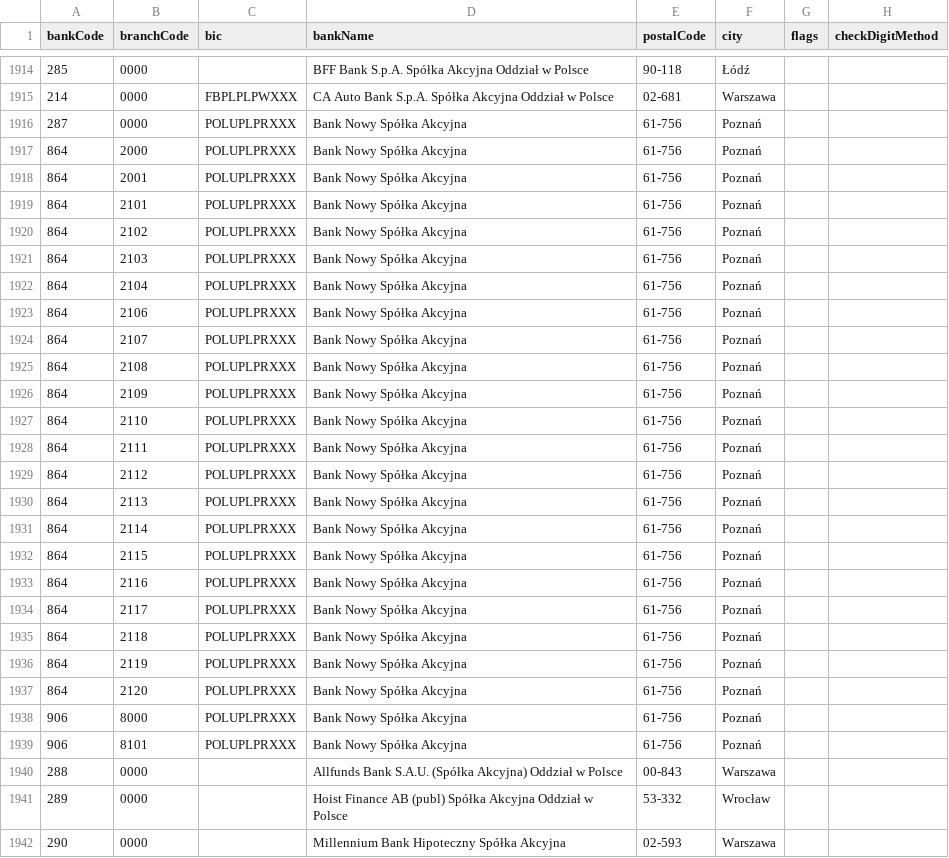
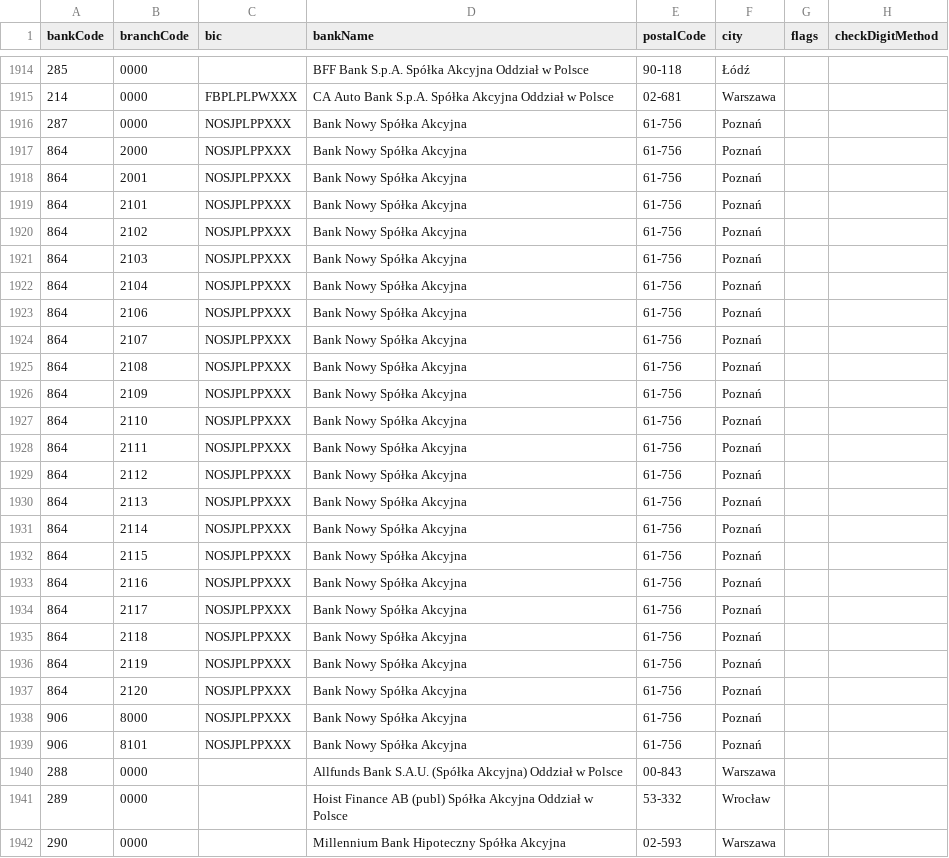
Before and after one commit to SpeedBankingDe/iban-commons, a CSV file: iban-commons-bankdata/src/main/resources/bankdata/PL.csv, drawn as a sheet; only a part is shown, gaps mark what is left out; the diff covers the shown part only.

```diff
--- a/iban-commons-bankdata/src/main/resources/bankdata/PL.csv
+++ b/iban-commons-bankdata/src/main/resources/bankdata/PL.csv
@@ -1915,26 +1915,26 @@ bankCode;branchCode;bic;bankName;postalCode;city;flags;checkDigitMethod
 214;0000;FBPLPLPWXXX;CA Auto Bank S.p.A. Spółka Akcyjna Oddział w Polsce;02-681;Warszawa;;
-287;0000;POLUPLPRXXX;Bank Nowy Spółka Akcyjna;61-756;Poznań;;
-864;2000;POLUPLPRXXX;Bank Nowy Spółka Akcyjna;61-756;Poznań;;
-864;2001;POLUPLPRXXX;Bank Nowy Spółka Akcyjna;61-756;Poznań;;
-864;2101;POLUPLPRXXX;Bank Nowy Spółka Akcyjna;61-756;Poznań;;
-864;2102;POLUPLPRXXX;Bank Nowy Spółka Akcyjna;61-756;Poznań;;
-864;2103;POLUPLPRXXX;Bank Nowy Spółka Akcyjna;61-756;Poznań;;
-864;2104;POLUPLPRXXX;Bank Nowy Spółka Akcyjna;61-756;Poznań;;
-864;2106;POLUPLPRXXX;Bank Nowy Spółka Akcyjna;61-756;Poznań;;
-864;2107;POLUPLPRXXX;Bank Nowy Spółka Akcyjna;61-756;Poznań;;
-864;2108;POLUPLPRXXX;Bank Nowy Spółka Akcyjna;61-756;Poznań;;
-864;2109;POLUPLPRXXX;Bank Nowy Spółka Akcyjna;61-756;Poznań;;
-864;2110;POLUPLPRXXX;Bank Nowy Spółka Akcyjna;61-756;Poznań;;
-864;2111;POLUPLPRXXX;Bank Nowy Spółka Akcyjna;61-756;Poznań;;
-864;2112;POLUPLPRXXX;Bank Nowy Spółka Akcyjna;61-756;Poznań;;
-864;2113;POLUPLPRXXX;Bank Nowy Spółka Akcyjna;61-756;Poznań;;
-864;2114;POLUPLPRXXX;Bank Nowy Spółka Akcyjna;61-756;Poznań;;
-864;2115;POLUPLPRXXX;Bank Nowy Spółka Akcyjna;61-756;Poznań;;
-864;2116;POLUPLPRXXX;Bank Nowy Spółka Akcyjna;61-756;Poznań;;
-864;2117;POLUPLPRXXX;Bank Nowy Spółka Akcyjna;61-756;Poznań;;
-864;2118;POLUPLPRXXX;Bank Nowy Spółka Akcyjna;61-756;Poznań;;
-864;2119;POLUPLPRXXX;Bank Nowy Spółka Akcyjna;61-756;Poznań;;
-864;2120;POLUPLPRXXX;Bank Nowy Spółka Akcyjna;61-756;Poznań;;
-906;8000;POLUPLPRXXX;Bank Nowy Spółka Akcyjna;61-756;Poznań;;
-906;8101;POLUPLPRXXX;Bank Nowy Spółka Akcyjna;61-756;Poznań;;
+287;0000;NOSJPLPPXXX;Bank Nowy Spółka Akcyjna;61-756;Poznań;;
+864;2000;NOSJPLPPXXX;Bank Nowy Spółka Akcyjna;61-756;Poznań;;
+864;2001;NOSJPLPPXXX;Bank Nowy Spółka Akcyjna;61-756;Poznań;;
+864;2101;NOSJPLPPXXX;Bank Nowy Spółka Akcyjna;61-756;Poznań;;
+864;2102;NOSJPLPPXXX;Bank Nowy Spółka Akcyjna;61-756;Poznań;;
+864;2103;NOSJPLPPXXX;Bank Nowy Spółka Akcyjna;61-756;Poznań;;
+864;2104;NOSJPLPPXXX;Bank Nowy Spółka Akcyjna;61-756;Poznań;;
+864;2106;NOSJPLPPXXX;Bank Nowy Spółka Akcyjna;61-756;Poznań;;
+864;2107;NOSJPLPPXXX;Bank Nowy Spółka Akcyjna;61-756;Poznań;;
+864;2108;NOSJPLPPXXX;Bank Nowy Spółka Akcyjna;61-756;Poznań;;
+864;2109;NOSJPLPPXXX;Bank Nowy Spółka Akcyjna;61-756;Poznań;;
+864;2110;NOSJPLPPXXX;Bank Nowy Spółka Akcyjna;61-756;Poznań;;
+864;2111;NOSJPLPPXXX;Bank Nowy Spółka Akcyjna;61-756;Poznań;;
+864;2112;NOSJPLPPXXX;Bank Nowy Spółka Akcyjna;61-756;Poznań;;
+864;2113;NOSJPLPPXXX;Bank Nowy Spółka Akcyjna;61-756;Poznań;;
+864;2114;NOSJPLPPXXX;Bank Nowy Spółka Akcyjna;61-756;Poznań;;
+864;2115;NOSJPLPPXXX;Bank Nowy Spółka Akcyjna;61-756;Poznań;;
+864;2116;NOSJPLPPXXX;Bank Nowy Spółka Akcyjna;61-756;Poznań;;
+864;2117;NOSJPLPPXXX;Bank Nowy Spółka Akcyjna;61-756;Poznań;;
+864;2118;NOSJPLPPXXX;Bank Nowy Spółka Akcyjna;61-756;Poznań;;
+864;2119;NOSJPLPPXXX;Bank Nowy Spółka Akcyjna;61-756;Poznań;;
+864;2120;NOSJPLPPXXX;Bank Nowy Spółka Akcyjna;61-756;Poznań;;
+906;8000;NOSJPLPPXXX;Bank Nowy Spółka Akcyjna;61-756;Poznań;;
+906;8101;NOSJPLPPXXX;Bank Nowy Spółka Akcyjna;61-756;Poznań;;
 288;0000;;Allfunds Bank S.A.U. (Spółka Akcyjna) Oddział w Polsce;00-843;Warszawa;;
```
Also changed, not shown: 2 added rows and 4 edited cells elsewhere in this file, iban-commons-bankdata/src/main/resources/bankdata/AT.csv, iban-commons-bankdata/src/main/resources/bankdata/CZ.csv, 2 other files.
